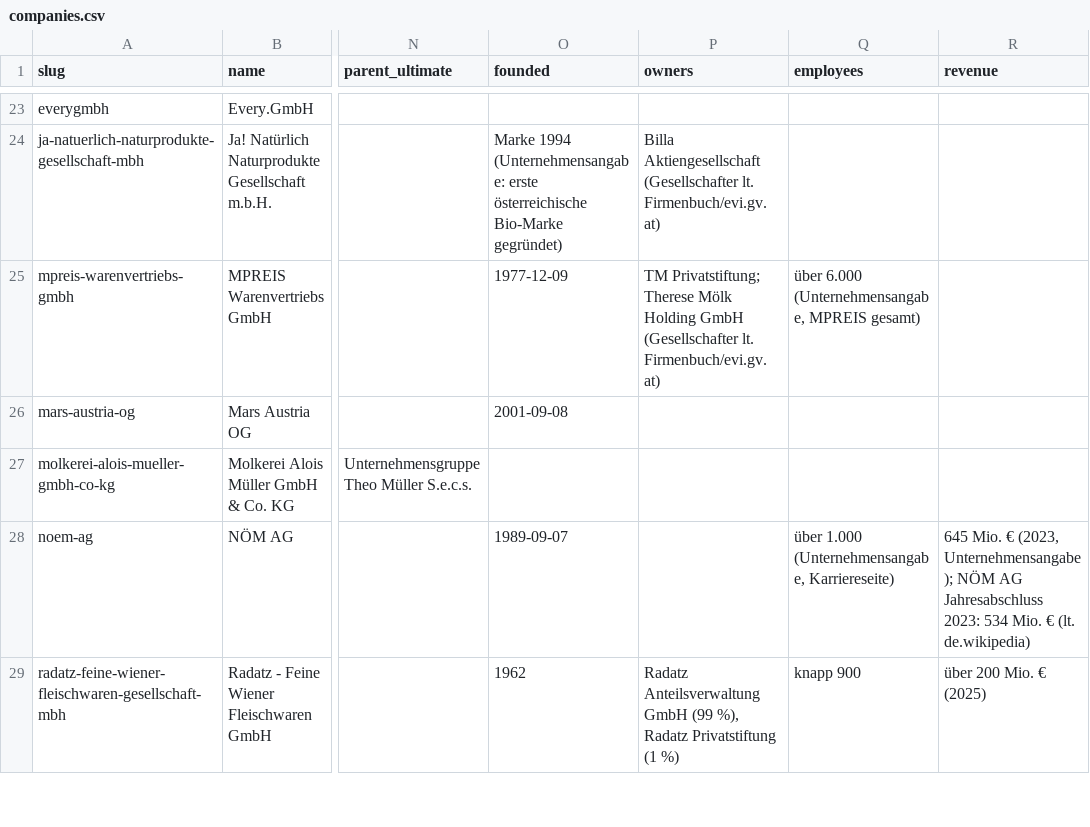
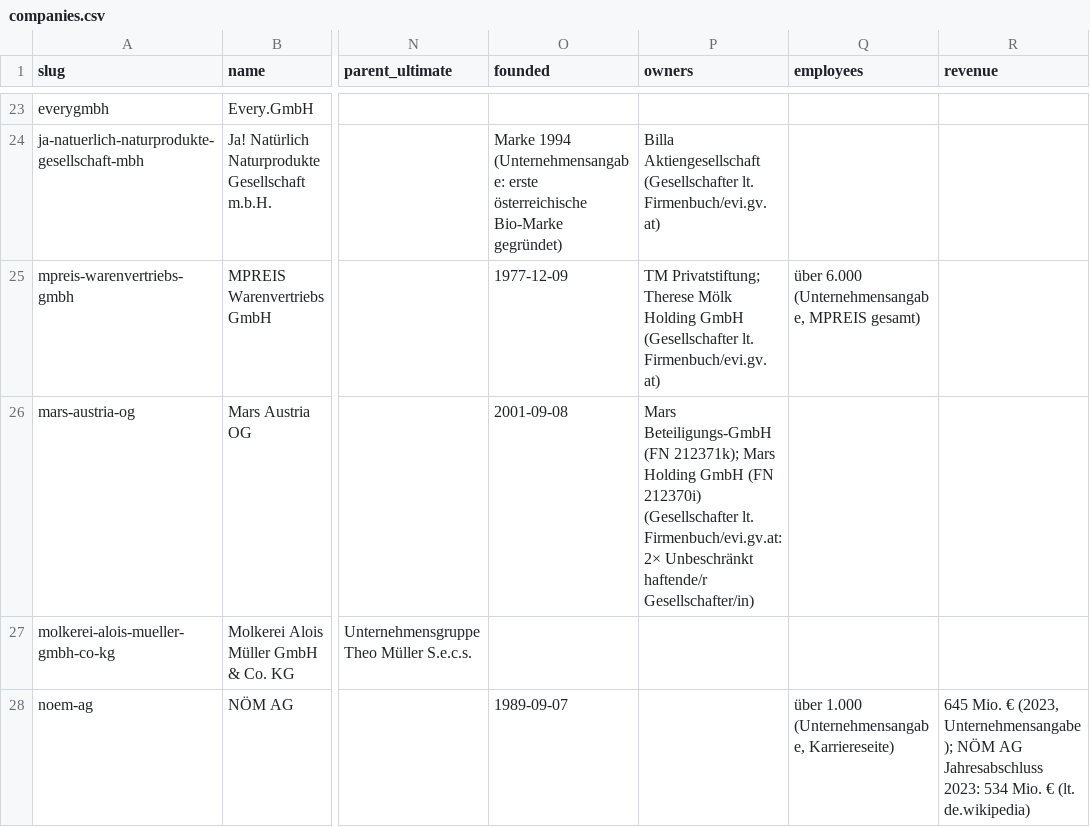
Before and after one commit to servas-ai/fertiggerichte-daten, a CSV file: data/companies.csv, drawn as a sheet; only a part is shown, gaps mark what is left out; the shorter side is filled out with more unchanged rows; the diff covers the shown part only; the diff names each change by its address in the sheet, - before the commit and + after, or states it on an @@ line.

Commit message:
Daten-Squad T0440: companies owners 57→61/148, FN 67→69/148 — evi.gv.at partnership sections ('Unbeschränkt haftende/r Gesellschafter/in', 'Kommanditist/in') missed by the T1907 parser: Mars Austria GmbH & Co OG = Mars Beteiligungs-GmbH (FN 212371k) + Mars Holding GmbH (FN 212370i); Hofer KG = 2 natural persons (1 Komplementär, 1 Kommanditist, counted not named); Kernbeißer OG = 2 natural persons; FN from own legal notices confirmed on evi.gv.at (exact legal name): Recheis FN 47864p (LG Innsbruck; owner Recheis Holding Gesellschaft m.b.H. FN 47854z), Wech-Geflügel FN 118996w (LG Klagenfurt; owners Wech Beteiligungsverwaltung GmbH FN 284145k + Hermine Wech Privatstiftung FN 235135m, replaces informal 'Wech-Gruppe'); 1993/1994 Eintragungsdatum = FBG-1991 bulk window, not taken; Deflorian 'AT70258EG' not an FN; evidence raw/companies_evi_2026-10-17T0440.json

```diff
--- a/data/companies.csv
+++ b/data/companies.csv
-P26 (owners): (empty)
+P26 (owners): Mars Beteiligungs-GmbH (FN 212371k); Mars Holding GmbH (FN 212370i) (Gesellschafter lt. Firmenbuch/evi.gv.at: 2× Unbeschränkt haftende/r Gesellschafter/in)
```
Also changed, not shown: 8 edited cells elsewhere in this file, 8 other files.
